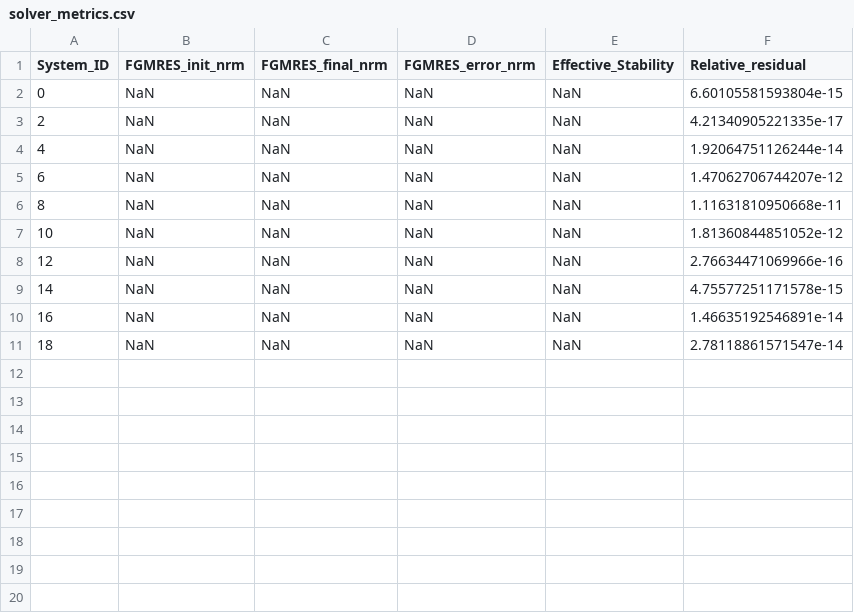
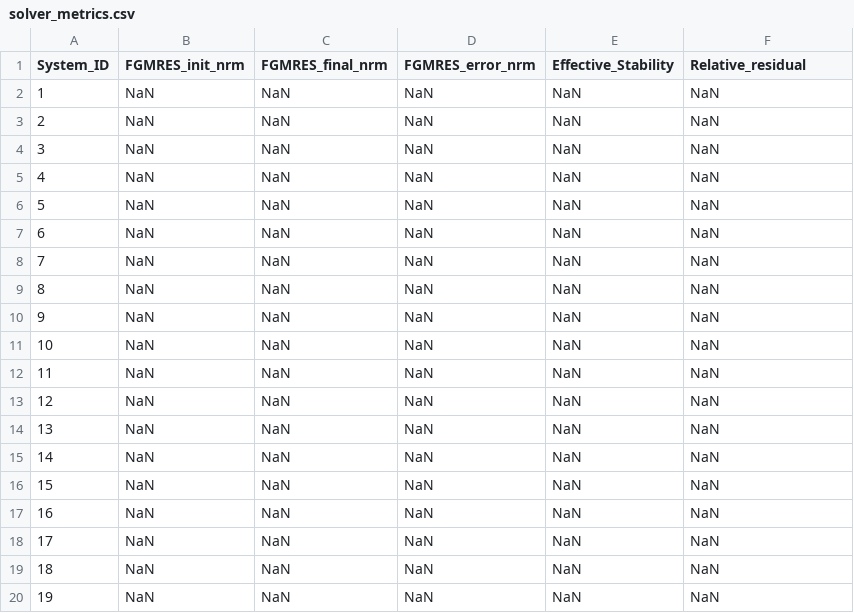
Before and after one commit to ASunil-17/ReSolveResults, a CSV file: solver_metrics.csv, drawn as a sheet.

```diff
--- a/solver_metrics.csv
+++ b/solver_metrics.csv
@@ -1,11 +1,20 @@
 System_ID,FGMRES_init_nrm,FGMRES_final_nrm,FGMRES_error_nrm,Effective_Stability,Relative_residual
-0,NaN,NaN,NaN,NaN,6.60105581593804e-15
-2,NaN,NaN,NaN,NaN,4.21340905221335e-17
-4,NaN,NaN,NaN,NaN,1.92064751126244e-14
-6,NaN,NaN,NaN,NaN,1.47062706744207e-12
-8,NaN,NaN,NaN,NaN,1.11631810950668e-11
-10,NaN,NaN,NaN,NaN,1.81360844851052e-12
-12,NaN,NaN,NaN,NaN,2.76634471069966e-16
-14,NaN,NaN,NaN,NaN,4.75577251171578e-15
-16,NaN,NaN,NaN,NaN,1.46635192546891e-14
-18,NaN,NaN,NaN,NaN,2.78118861571547e-14
+1,NaN,NaN,NaN,NaN,NaN
+2,NaN,NaN,NaN,NaN,NaN
+3,NaN,NaN,NaN,NaN,NaN
+4,NaN,NaN,NaN,NaN,NaN
+5,NaN,NaN,NaN,NaN,NaN
+6,NaN,NaN,NaN,NaN,NaN
+7,NaN,NaN,NaN,NaN,NaN
+8,NaN,NaN,NaN,NaN,NaN
+9,NaN,NaN,NaN,NaN,NaN
+10,NaN,NaN,NaN,NaN,NaN
+11,NaN,NaN,NaN,NaN,NaN
+12,NaN,NaN,NaN,NaN,NaN
+13,NaN,NaN,NaN,NaN,NaN
+14,NaN,NaN,NaN,NaN,NaN
+15,NaN,NaN,NaN,NaN,NaN
+16,NaN,NaN,NaN,NaN,NaN
+17,NaN,NaN,NaN,NaN,NaN
+18,NaN,NaN,NaN,NaN,NaN
+19,NaN,NaN,NaN,NaN,NaN
```
Also changed, not shown: 2 other files.
